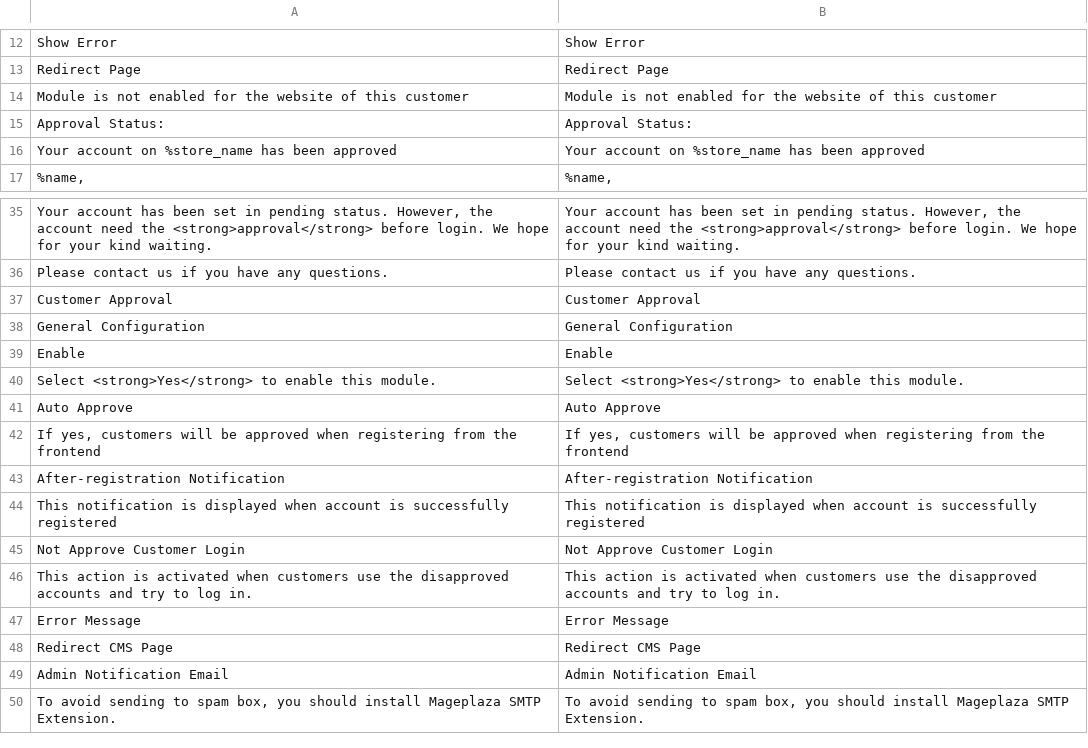
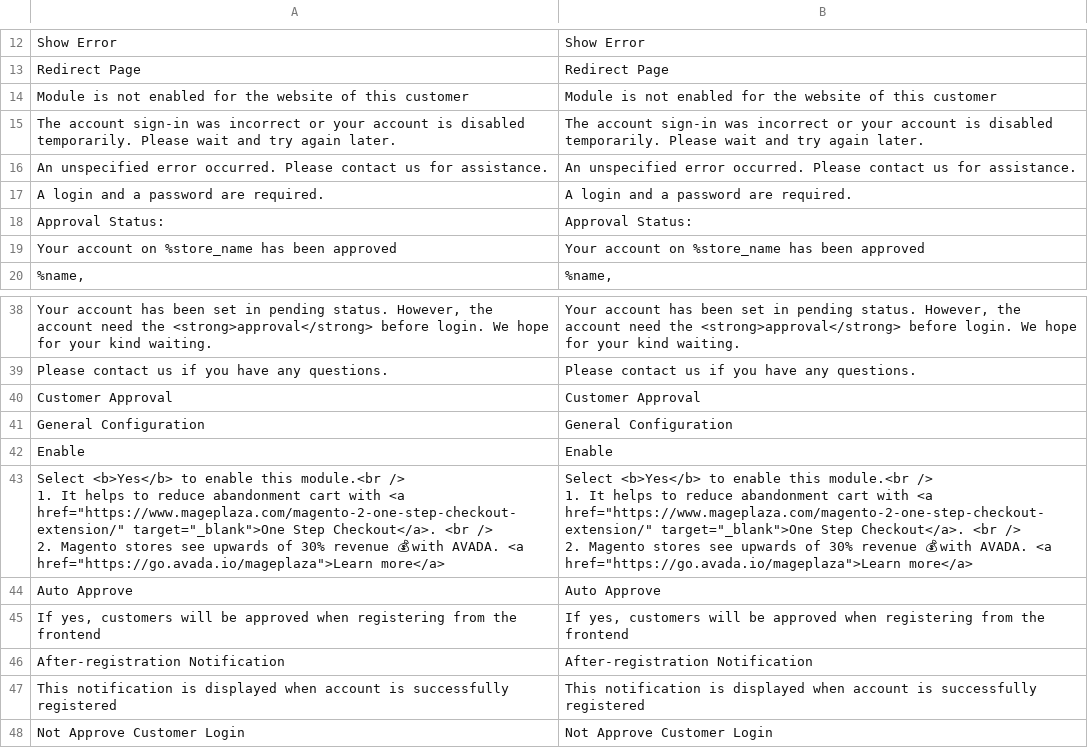
Before and after one commit to mageplaza/magento-2-customer-approval, a CSV file: i18n/en_US.csv, drawn as a sheet; only a part is shown, gaps mark what is left out; the shorter side is filled out with more unchanged rows; removed rows and columns are numbered as before the commit, all else as after; ↵ is a line break in a cell; the diff names each change by its address in the sheet, - before the commit and + after, or states it on an @@ line.

Commit message:
update i18n

```diff
--- a/i18n/en_US.csv
+++ b/i18n/en_US.csv
+row 15: The account sign-in was incorrect or your account is disabled temporarily. Please wait and try again later. | The account sign-in was incorrect or your account is disabled temporarily. Please wait and try again later.
+row 16: An unspecified error occurred. Please contact us for assistance. | An unspecified error occurred. Please contact us for assistance.
+row 17: A login and a password are required. | A login and a password are required.
-row 40: Select <strong>Yes</strong> to enable this module. | Select <strong>Yes</strong> to enable this module.
+row 43: Select <b>Yes</b> to enable this module.<br /> ↵ 1. It helps to reduce abandonment cart with <a href="https://www.mageplaza.com/magento-2-one-step-checkout-extension/" target="_blank">One Step Checkout</a>. <br /> ↵ 2. Magento stores see upwards of 30% revenue 💰 with AVADA. <a href="https://go.avada.io/mageplaza">Learn more</a> | Select <b>Yes</b> to enable this module.<br /> ↵ 1. It helps to reduce abandonment cart with <a href="https://www.mageplaza.com/magento-2-one-step-checkout-extension/" target="_blank">One Step Checkout</a>. <br /> ↵ 2. Magento stores see upwards of 30% revenue 💰 with AVADA. <a href="https://go.avada.io/mageplaza">Learn more</a>
```
